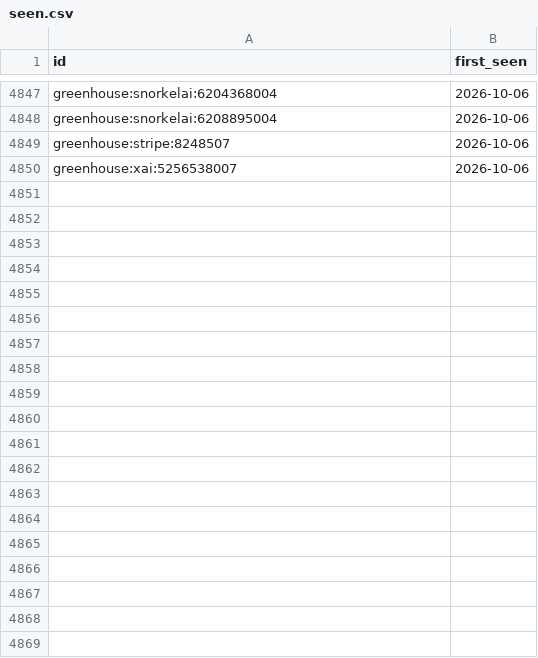
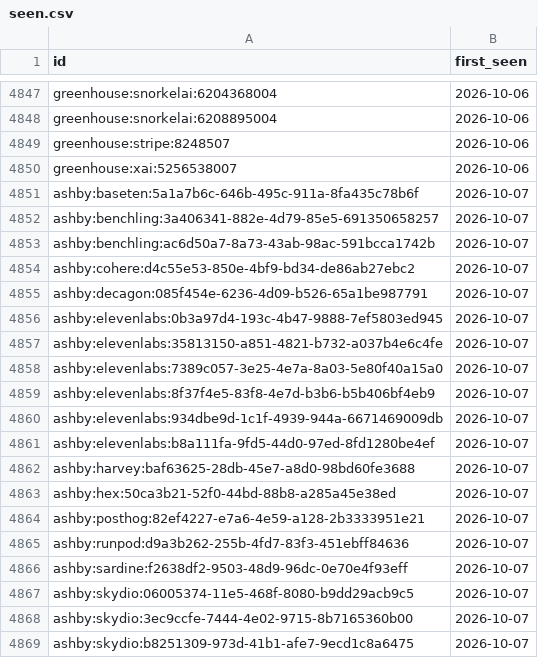
Before and after one commit to sarajmcghee/ai-job-radar, a CSV file: data/seen.csv, drawn as a sheet; only a part is shown, gaps mark what is left out; the diff covers the shown part only; the diff names each change by its address in the sheet, - before the commit and + after, or states it on an @@ line.

```diff
--- a/data/seen.csv
+++ b/data/seen.csv
+row 4851: ashby:baseten:5a1a7b6c-646b-495c-911a-8fa435c78b6f | 2026-10-07
+row 4852: ashby:benchling:3a406341-882e-4d79-85e5-691350658257 | 2026-10-07
+row 4853: ashby:benchling:ac6d50a7-8a73-43ab-98ac-591bcca1742b | 2026-10-07
+row 4854: ashby:cohere:d4c55e53-850e-4bf9-bd34-de86ab27ebc2 | 2026-10-07
+row 4855: ashby:decagon:085f454e-6236-4d09-b526-65a1be987791 | 2026-10-07
+row 4856: ashby:elevenlabs:0b3a97d4-193c-4b47-9888-7ef5803ed945 | 2026-10-07
+row 4857: ashby:elevenlabs:35813150-a851-4821-b732-a037b4e6c4fe | 2026-10-07
+row 4858: ashby:elevenlabs:7389c057-3e25-4e7a-8a03-5e80f40a15a0 | 2026-10-07
+row 4859: ashby:elevenlabs:8f37f4e5-83f8-4e7d-b3b6-b5b406bf4eb9 | 2026-10-07
+row 4860: ashby:elevenlabs:934dbe9d-1c1f-4939-944a-6671469009db | 2026-10-07
+row 4861: ashby:elevenlabs:b8a111fa-9fd5-44d0-97ed-8fd1280be4ef | 2026-10-07
+row 4862: ashby:harvey:baf63625-28db-45e7-a8d0-98bd60fe3688 | 2026-10-07
+row 4863: ashby:hex:50ca3b21-52f0-44bd-88b8-a285a45e38ed | 2026-10-07
+row 4864: ashby:posthog:82ef4227-e7a6-4e59-a128-2b3333951e21 | 2026-10-07
+row 4865: ashby:runpod:d9a3b262-255b-4fd7-83f3-451ebff84636 | 2026-10-07
+row 4866: ashby:sardine:f2638df2-9503-48d9-96dc-0e70e4f93eff | 2026-10-07
+row 4867: ashby:skydio:06005374-11e5-468f-8080-b9dd29acb9c5 | 2026-10-07
+row 4868: ashby:skydio:3ec9ccfe-7444-4e02-9715-8b7165360b00 | 2026-10-07
+row 4869: ashby:skydio:b8251309-973d-41b1-afe7-9ecd1c8a6475 | 2026-10-07
```
Also changed, not shown: 49 added rows elsewhere in this file, data/trends.csv, 8 other files.
